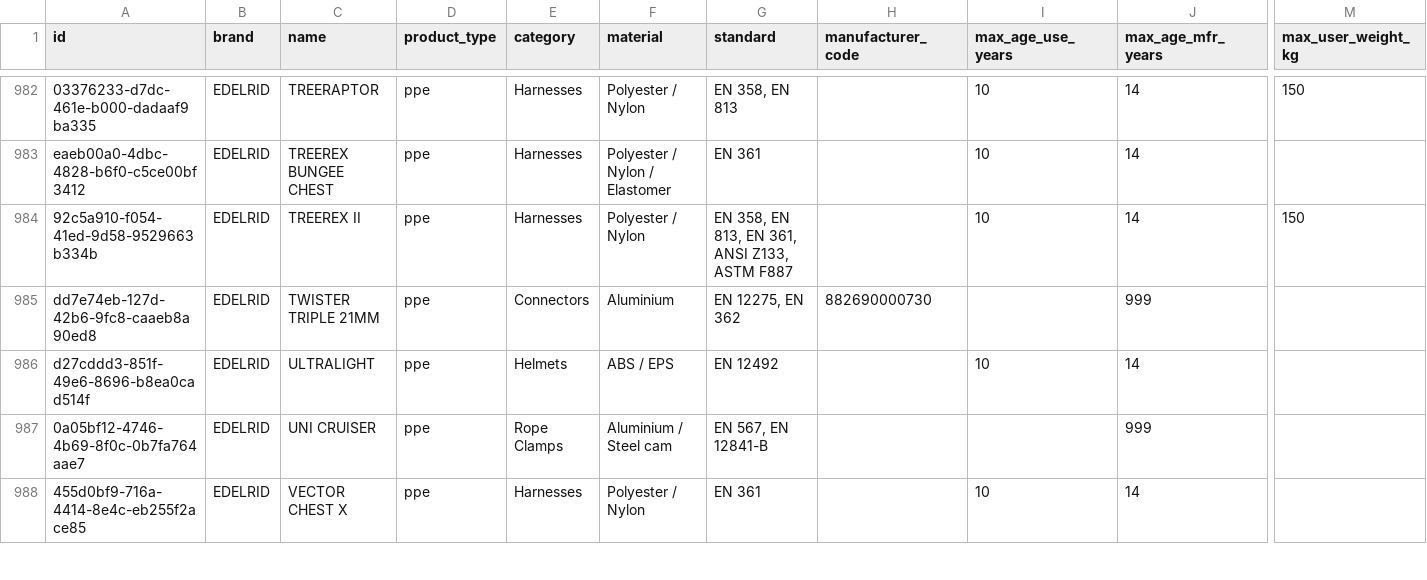
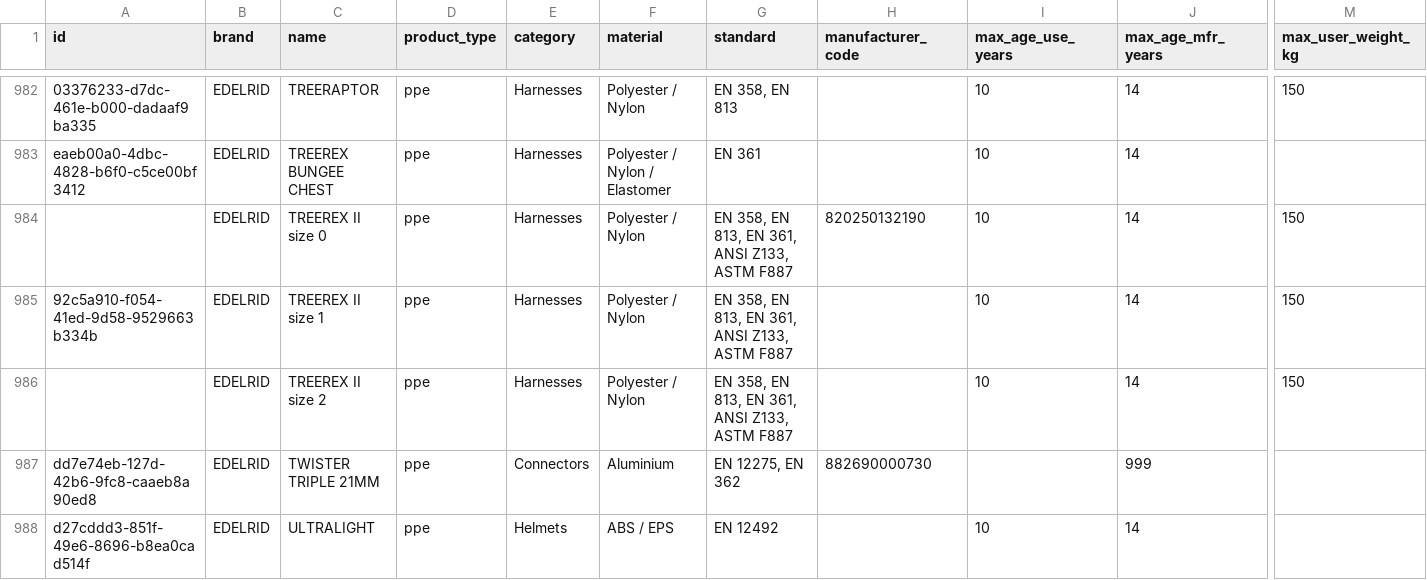
Before and after one commit to Gearonimo-app/gearonimo, a CSV file: catalog/producten.csv, drawn as a sheet; only a part is shown, gaps mark what is left out; the shorter side is filled out with more unchanged rows; addresses are those after the commit; rows hold the shown columns only; the diff names each change by its address in the sheet, - before the commit and + after, or states it on an @@ line.

```diff
--- a/catalog/producten.csv
+++ b/catalog/producten.csv
+row 984:  | EDELRID | TREEREX II size 0 | ppe | Harnesses | Polyester / Nylon | EN 358, EN 813, EN 361, ANSI Z133, ASTM F887 | 820250132190 | 10 | 14 | 150
-C985 (name): TREEREX II
+C985 (name): TREEREX II size 1
+row 986:  | EDELRID | TREEREX II size 2 | ppe | Harnesses | Polyester / Nylon | EN 358, EN 813, EN 361, ANSI Z133, ASTM F887 |  | 10 | 14 | 150
```
Also changed, not shown: 3 other files.
